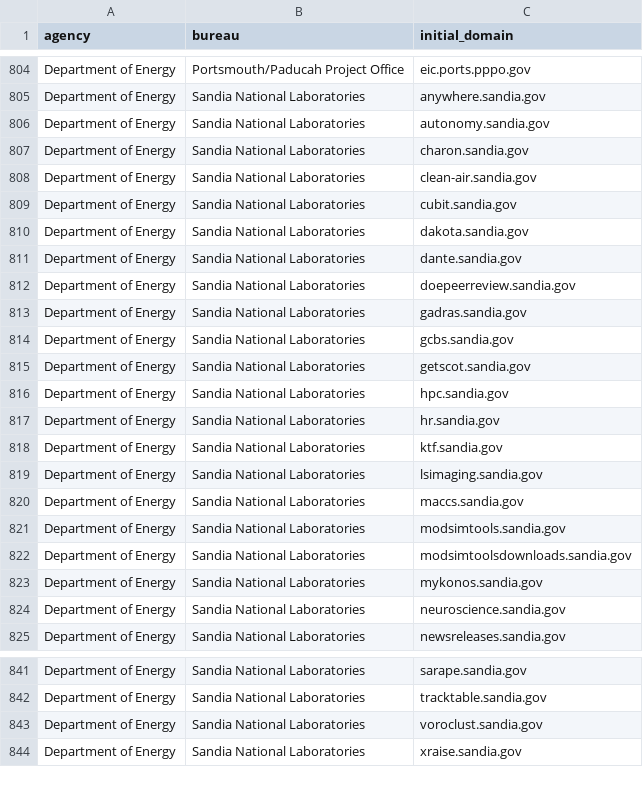
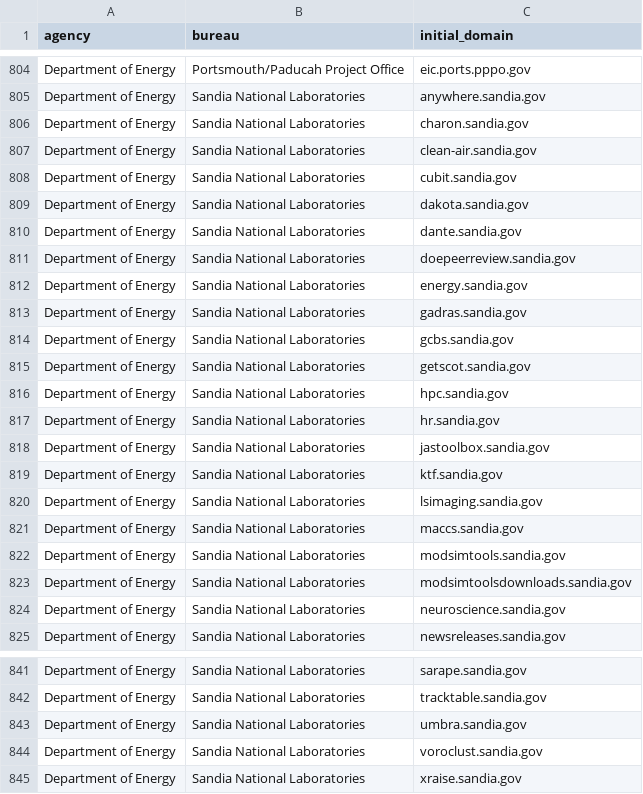
Before and after one commit to GSA/public-website-inventory, a CSV file: reports/candidates_for_addition.csv, drawn as a sheet; only a part is shown, gaps mark what is left out; the diff covers the shown part only.

```diff
--- a/reports/candidates_for_addition.csv
+++ b/reports/candidates_for_addition.csv
@@ -805,3 +805,2 @@ Department of Energy,Portsmouth/Paducah Project Office,eic.ports.pppo.gov
 Department of Energy,Sandia National Laboratories,anywhere.sandia.gov
-Department of Energy,Sandia National Laboratories,autonomy.sandia.gov
 Department of Energy,Sandia National Laboratories,charon.sandia.gov
@@ -812,2 +811,3 @@ Department of Energy,Sandia National Laboratories,dante.sandia.gov
 Department of Energy,Sandia National Laboratories,doepeerreview.sandia.gov
+Department of Energy,Sandia National Laboratories,energy.sandia.gov
 Department of Energy,Sandia National Laboratories,gadras.sandia.gov
@@ -817,2 +817,3 @@ Department of Energy,Sandia National Laboratories,hpc.sandia.gov
 Department of Energy,Sandia National Laboratories,hr.sandia.gov
+Department of Energy,Sandia National Laboratories,jastoolbox.sandia.gov
 Department of Energy,Sandia National Laboratories,ktf.sandia.gov
@@ -822,3 +823,2 @@ Department of Energy,Sandia National Laboratories,modsimtools.sandia.gov
 Department of Energy,Sandia National Laboratories,modsimtoolsdownloads.sandia.gov
-Department of Energy,Sandia National Laboratories,mykonos.sandia.gov
 Department of Energy,Sandia National Laboratories,neuroscience.sandia.gov
@@ -842,2 +842,3 @@ Department of Energy,Sandia National Laboratories,sarape.sandia.gov
 Department of Energy,Sandia National Laboratories,tracktable.sandia.gov
+Department of Energy,Sandia National Laboratories,umbra.sandia.gov
 Department of Energy,Sandia National Laboratories,voroclust.sandia.gov
```
Also changed, not shown: 6 added rows, 8 removed rows and 1 edited cell elsewhere in this file, 2 other files.
